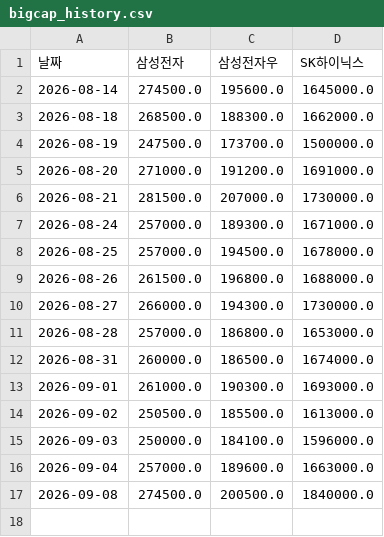
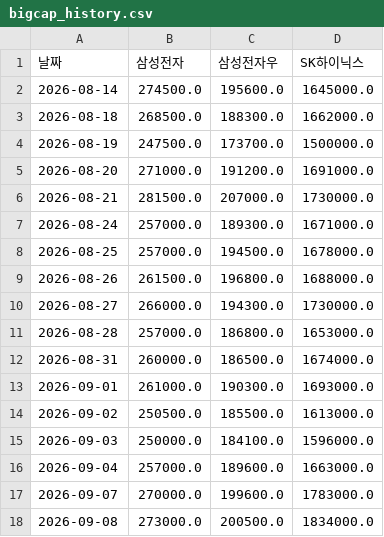
Before and after one commit to frel7022-png/orchestra, a CSV file: bigcap_history.csv, drawn as a sheet.

```diff
--- a/bigcap_history.csv
+++ b/bigcap_history.csv
@@ -16,2 +16,3 @@
 2026-09-04,257000.0,189600.0,1663000.0
-2026-09-08,274500.0,200500.0,1840000.0
+2026-09-07,270000.0,199600.0,1783000.0
+2026-09-08,273000.0,200500.0,1834000.0
```
Also changed, not shown: asset_history.csv, index_history.csv, 7 other files.
